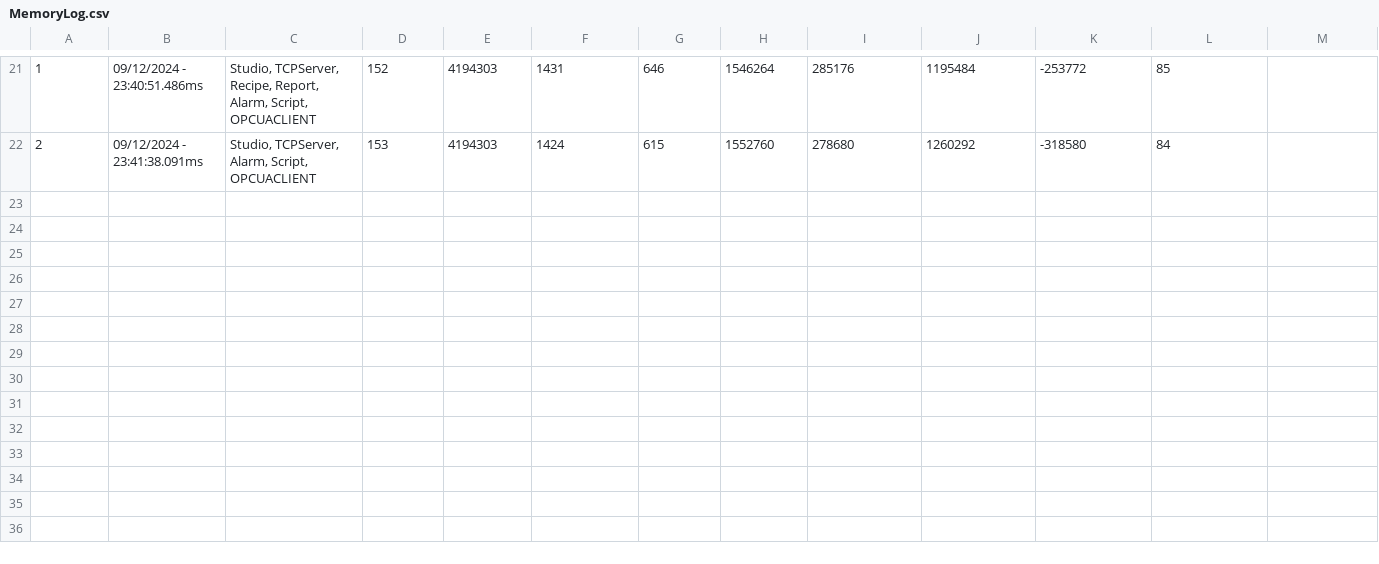
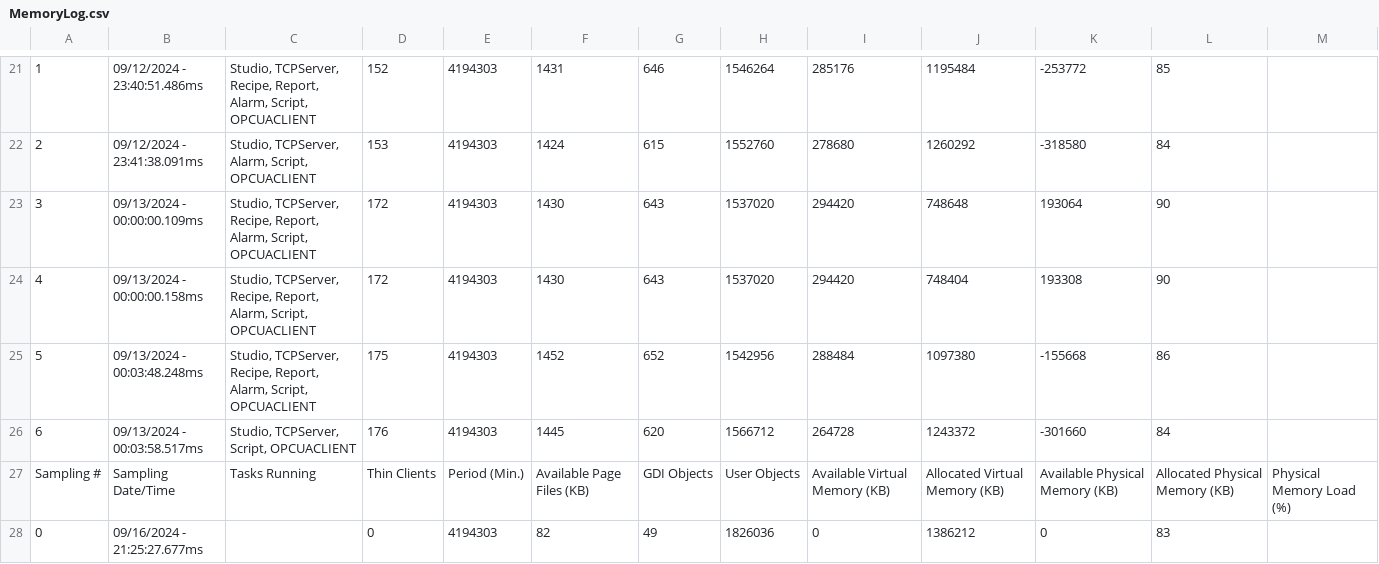
Before and after one commit to lacsed/SED-ICS-Security-Sandbox, a CSV file: SCADA/IndustrialPlantSimulation/Web/Dump/MemoryLog.csv, drawn as a sheet; only a part is shown, gaps mark what is left out; the diff names each change by its address in the sheet, - before the commit and + after, or states it on an @@ line.

```diff
--- a/SCADA/IndustrialPlantSimulation/Web/Dump/MemoryLog.csv
+++ b/SCADA/IndustrialPlantSimulation/Web/Dump/MemoryLog.csv
+row 23: 3 | 09/13/2024 - 00:00:00.109ms | Studio, TCPServer, Recipe, Report, Alarm, Script, OPCUACLIENT | 172 | 4194303 | 1430 | 643 | 1537020 | 294420 | 748648 | 193064 | 90
+row 24: 4 | 09/13/2024 - 00:00:00.158ms | Studio, TCPServer, Recipe, Report, Alarm, Script, OPCUACLIENT | 172 | 4194303 | 1430 | 643 | 1537020 | 294420 | 748404 | 193308 | 90
+row 25: 5 | 09/13/2024 - 00:03:48.248ms | Studio, TCPServer, Recipe, Report, Alarm, Script, OPCUACLIENT | 175 | 4194303 | 1452 | 652 | 1542956 | 288484 | 1097380 | -155668 | 86
+row 26: 6 | 09/13/2024 - 00:03:58.517ms | Studio, TCPServer, Script, OPCUACLIENT | 176 | 4194303 | 1445 | 620 | 1566712 | 264728 | 1243372 | -301660 | 84
+row 27: Sampling # | Sampling Date/Time | Tasks Running | Thin Clients | Period (Min.) | Available Page Files (KB) | GDI Objects | User Objects | Available Virtual Memory (KB) | Allocated Virtual Memory (KB) | Available Physical Memory (KB) | Allocated Physical Memory (KB) | Physical Memory Load (%)
+row 28: 0 | 09/16/2024 - 21:25:27.677ms |  | 0 | 4194303 | 82 | 49 | 1826036 | 0 | 1386212 | 0 | 83
```
Also changed, not shown: 31 other files.
